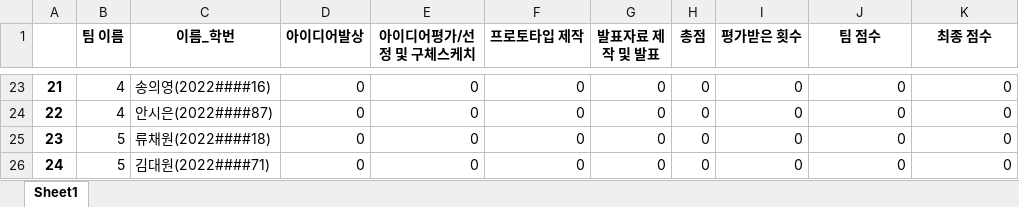
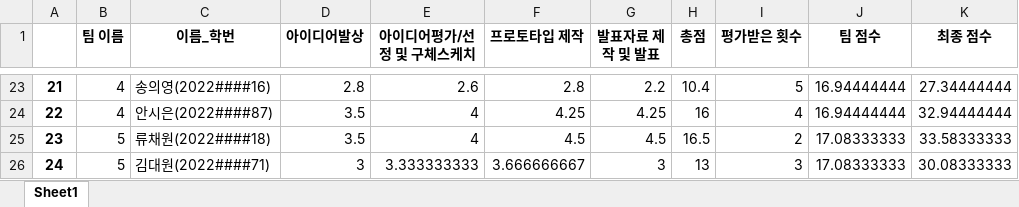
Before and after one commit to Hongyoungjin/EvalAutomation, an Excel workbook: evals/동료평가_기말.xlsx, sheet Sheet1, drawn as a sheet; only a part is shown, gaps mark what is left out; values as stored, in another font and other column widths than the file's, no borders; the diff covers the shown part only; the diff names each change by its address in the sheet, - before the commit and + after, or states it on an @@ line.

```diff
--- a/evals/동료평가_기말.xlsx (sheet Sheet1)
+++ b/evals/동료평가_기말.xlsx (sheet Sheet1)
-D23 (아이디어발상): 0
+D23 (아이디어발상): 2.8
-E23 (아이디어평가/선정 및 구체스케치): 0
+E23 (아이디어평가/선정 및 구체스케치): 2.6
-F23 (프로토타입 제작): 0
+F23 (프로토타입 제작): 2.8
-G23 (발표자료 제작 및 발표): 0
+G23 (발표자료 제작 및 발표): 2.2
-H23 (총점): 0
+H23 (총점): 10.4
-I23 (평가받은 횟수): 0
+I23 (평가받은 횟수): 5
-J23:J24 (팀 점수): 0
+J23:J24 (팀 점수): 16.94444444
-K23 (최종 점수): 0
+K23 (최종 점수): 27.34444444
-D24:D25 (아이디어발상): 0
+D24:D25 (아이디어발상): 3.5
-E24:E25 (아이디어평가/선정 및 구체스케치): 0
+E24:E25 (아이디어평가/선정 및 구체스케치): 4
-F24 (프로토타입 제작): 0
+F24 (프로토타입 제작): 4.25
-G24 (발표자료 제작 및 발표): 0
+G24 (발표자료 제작 및 발표): 4.25
-H24 (총점): 0
+H24 (총점): 16
-I24 (평가받은 횟수): 0
+I24 (평가받은 횟수): 4
-K24 (최종 점수): 0
+K24 (최종 점수): 32.94444444
-F25 (프로토타입 제작): 0
+F25 (프로토타입 제작): 4.5
-G25 (발표자료 제작 및 발표): 0
+G25 (발표자료 제작 및 발표): 4.5
-H25 (총점): 0
+H25 (총점): 16.5
-I25 (평가받은 횟수): 0
+I25 (평가받은 횟수): 2
-J25:J26 (팀 점수): 0
+J25:J26 (팀 점수): 17.08333333
-K25 (최종 점수): 0
+K25 (최종 점수): 33.58333333
-D26 (아이디어발상): 0
+D26 (아이디어발상): 3
-E26 (아이디어평가/선정 및 구체스케치): 0
+E26 (아이디어평가/선정 및 구체스케치): 3.333333333
-F26 (프로토타입 제작): 0
+F26 (프로토타입 제작): 3.666666667
-G26 (발표자료 제작 및 발표): 0
+G26 (발표자료 제작 및 발표): 3
-H26 (총점): 0
+H26 (총점): 13
-I26 (평가받은 횟수): 0
+I26 (평가받은 횟수): 3
-K26 (최종 점수): 0
+K26 (최종 점수): 30.08333333
```
Also changed, not shown: 667 edited cells elsewhere in this sheet, evals/최종평가_기말.xlsx, evals/팀별평가_기말.xlsx, 23 other files.
